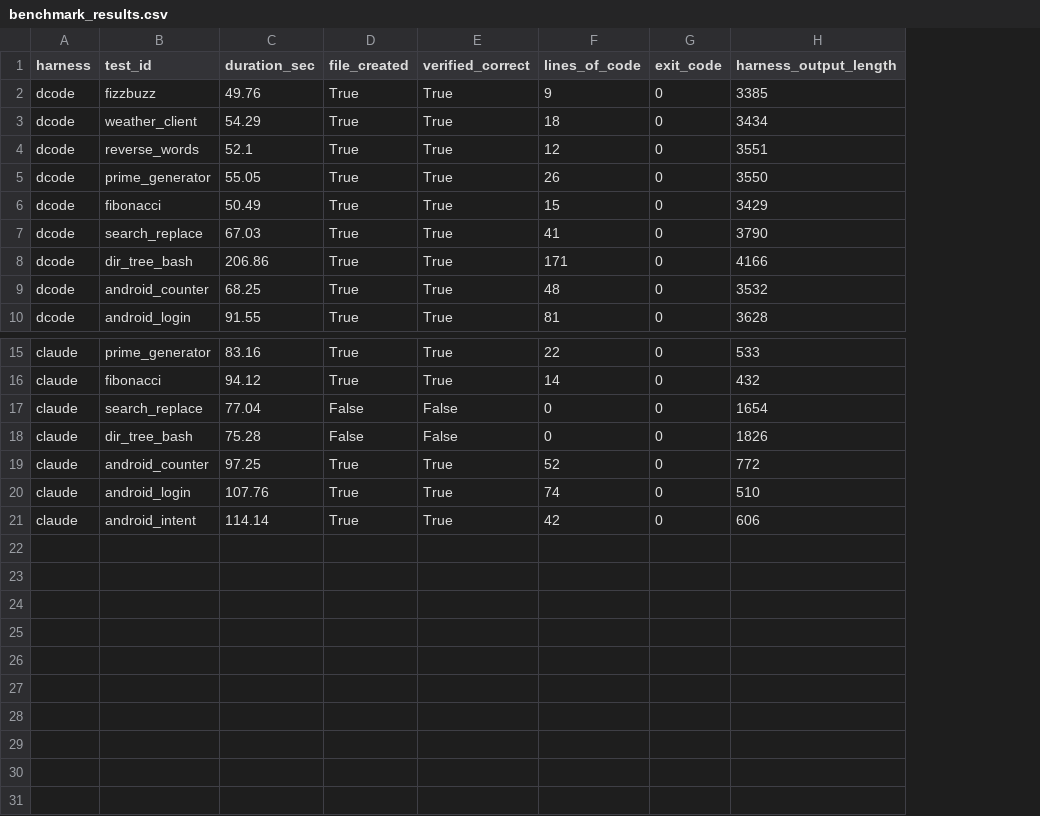
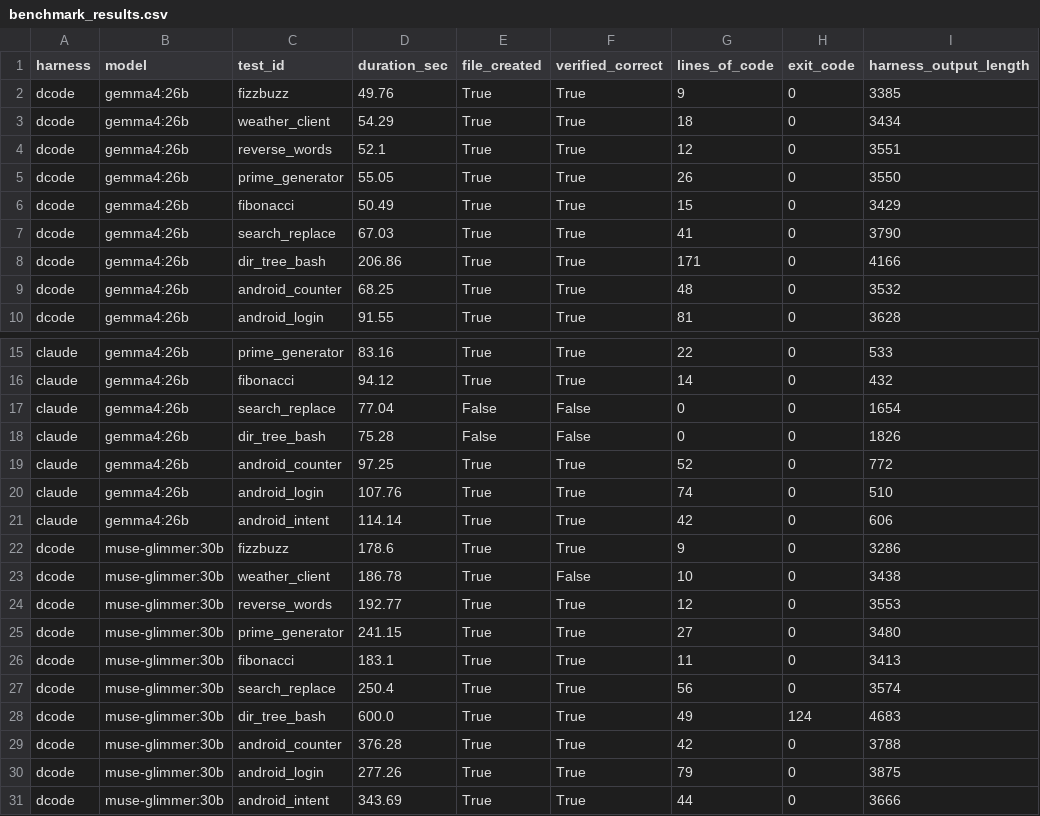
Before and after one commit to nyarlathotep77/local-ai-harness-benchmark, a CSV file: benchmark_results.csv, drawn as a sheet; only a part is shown, gaps mark what is left out; the diff names each change by its address in the sheet, - before the commit and + after, or states it on an @@ line.

Commit message:
feat: add muse-glimmer:30b vs gemma4:26b benchmark report under dcode

```diff
--- a/benchmark_results.csv
+++ b/benchmark_results.csv
+column B (model), rows 2-10: all gemma4:26b; rows 15-21: all gemma4:26b
+row 22: dcode | muse-glimmer:30b | fizzbuzz | 178.6 | True | True | 9 | 0 | 3286
+row 23: dcode | muse-glimmer:30b | weather_client | 186.78 | True | False | 10 | 0 | 3438
+row 24: dcode | muse-glimmer:30b | reverse_words | 192.77 | True | True | 12 | 0 | 3553
+row 25: dcode | muse-glimmer:30b | prime_generator | 241.15 | True | True | 27 | 0 | 3480
+row 26: dcode | muse-glimmer:30b | fibonacci | 183.1 | True | True | 11 | 0 | 3413
+row 27: dcode | muse-glimmer:30b | search_replace | 250.4 | True | True | 56 | 0 | 3574
+row 28: dcode | muse-glimmer:30b | dir_tree_bash | 600.0 | True | True | 49 | 124 | 4683
+row 29: dcode | muse-glimmer:30b | android_counter | 376.28 | True | True | 42 | 0 | 3788
+row 30: dcode | muse-glimmer:30b | android_login | 277.26 | True | True | 79 | 0 | 3875
+row 31: dcode | muse-glimmer:30b | android_intent | 343.69 | True | True | 44 | 0 | 3666
```
Also changed, not shown: 5 other files.
